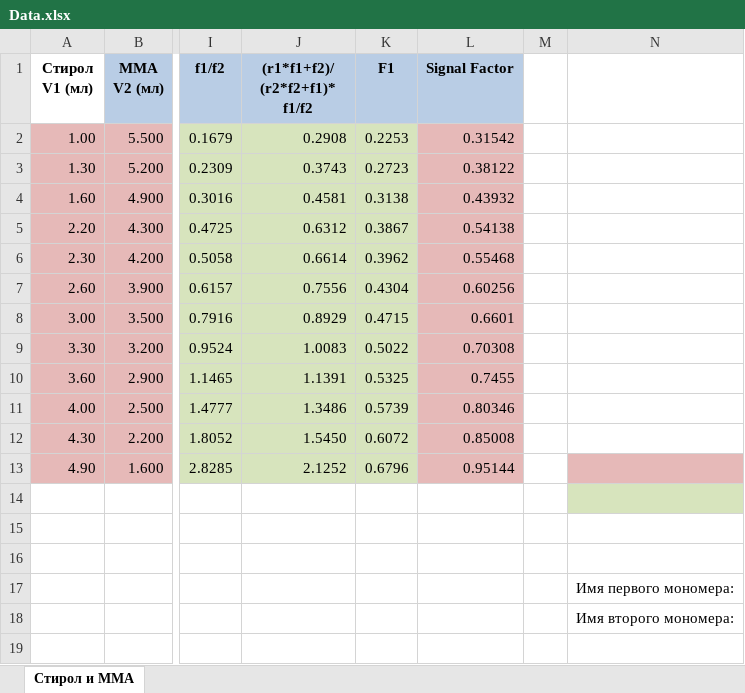
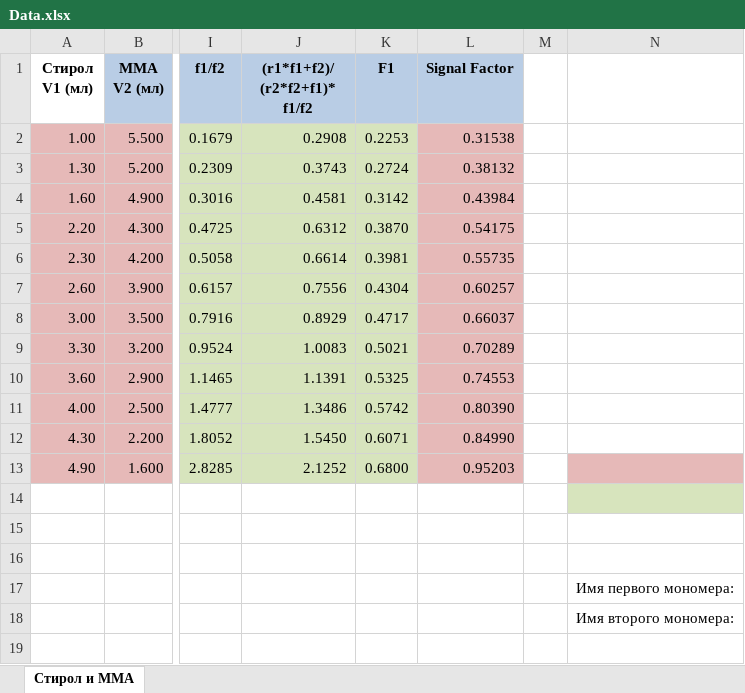
Before and after one commit to IvanDt03/Spectrophotometer, an Excel workbook: Spectrophotometer/Content/Data.xlsx, sheet Стирол и ММА, drawn as a sheet; only a part is shown, gaps mark what is left out; values as stored, in another font and other column widths than the file's, no borders; the diff names each change by its address in the sheet, - before the commit and + after, or states it on an @@ line.

Commit message:
Добавить формулу в Data.xlsx для F1

```diff
--- a/Spectrophotometer/Content/Data.xlsx (sheet Стирол и ММА)
+++ b/Spectrophotometer/Content/Data.xlsx (sheet Стирол и ММА)
-L2 (Signal Factor): 0.31542
+L2 (Signal Factor): 0.31538
-K3 (F1): 0.2723
+K3 (F1): 0.2724
-L3 (Signal Factor): 0.38122
+L3 (Signal Factor): 0.38132
-K4 (F1): 0.3138
+K4 (F1): 0.3142
-L4 (Signal Factor): 0.43932
+L4 (Signal Factor): 0.43984
-K5 (F1): 0.3867
+K5 (F1): 0.3870
-L5 (Signal Factor): 0.54138
+L5 (Signal Factor): 0.54175
-K6 (F1): 0.3962
+K6 (F1): 0.3981
-L6 (Signal Factor): 0.55468
+L6 (Signal Factor): 0.55735
-L7 (Signal Factor): 0.60256
+L7 (Signal Factor): 0.60257
-K8 (F1): 0.4715
+K8 (F1): 0.4717
-L8 (Signal Factor): 0.6601
+L8 (Signal Factor): 0.66037
-K9 (F1): 0.5022
+K9 (F1): 0.5021
-L9 (Signal Factor): 0.70308
+L9 (Signal Factor): 0.70289
-L10 (Signal Factor): 0.7455
+L10 (Signal Factor): 0.74553
-K11 (F1): 0.5739
+K11 (F1): 0.5742
-L11 (Signal Factor): 0.80346
+L11 (Signal Factor): 0.80390
-K12 (F1): 0.6072
+K12 (F1): 0.6071
-L12 (Signal Factor): 0.85008
+L12 (Signal Factor): 0.84990
-K13 (F1): 0.6796
+K13 (F1): 0.6800
-L13 (Signal Factor): 0.95144
+L13 (Signal Factor): 0.95203
```
Also changed, not shown: formulas that keep their value.
